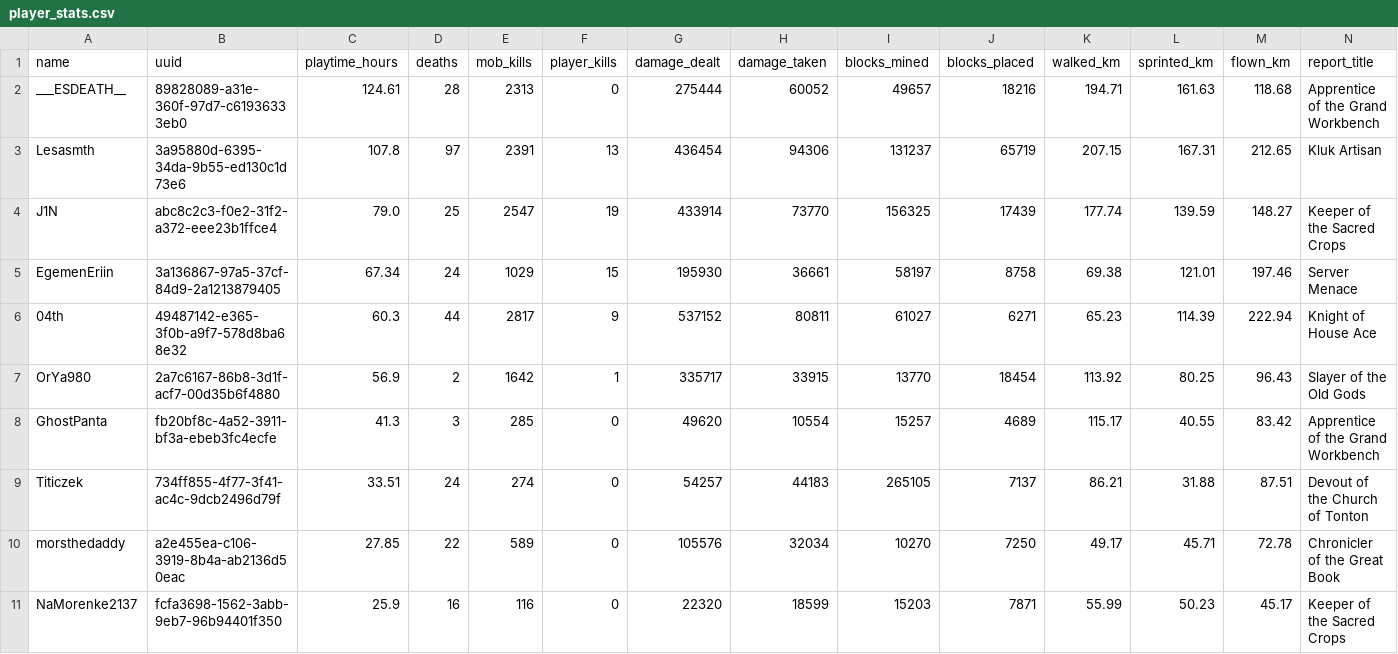
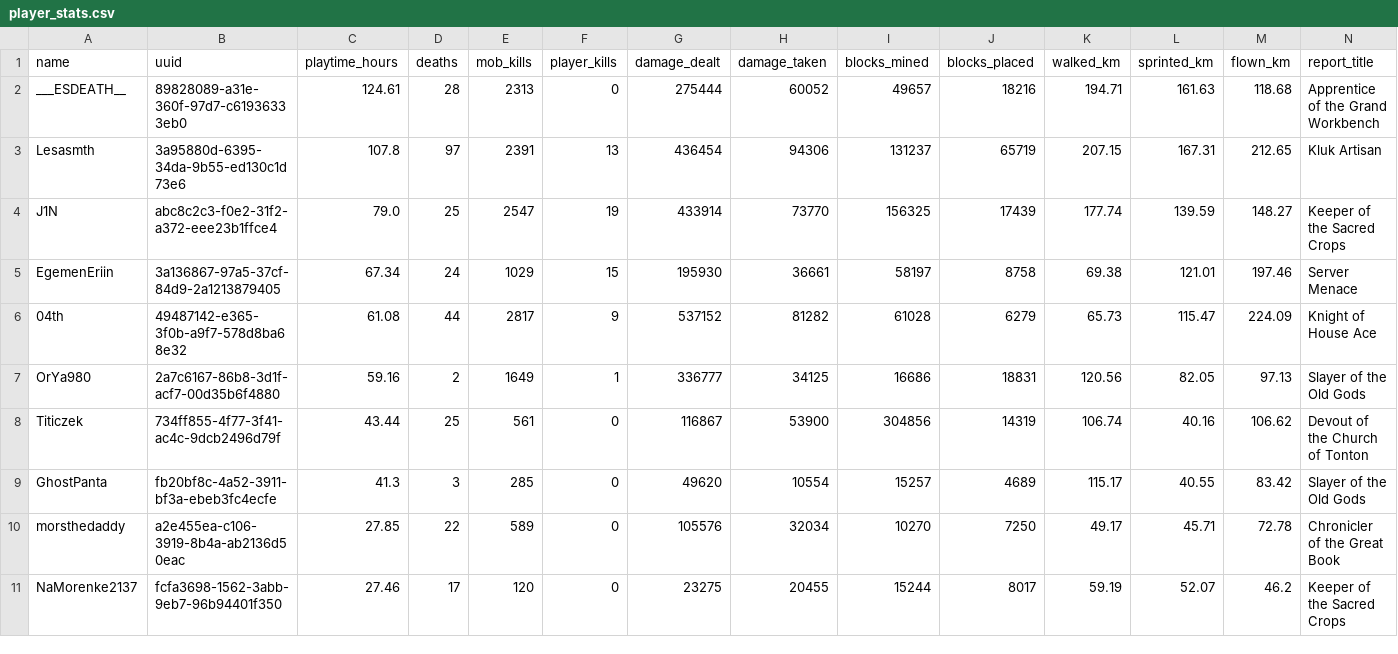
Before and after one commit to EgemenErin/MinecraftServerDataAnalysis, a CSV file: player_stats.csv, drawn as a sheet; only a part is shown; the diff covers the shown part only.

Commit message:
chore: update player stats (2026-07-17 03:00)

```diff
--- a/player_stats.csv
+++ b/player_stats.csv
@@ -5,7 +5,7 @@ J1N,abc8c2c3-f0e2-31f2-a372-eee23b1ffce4,79.0,25,2547,19,433914,73770,156325,174
 EgemenEriin,3a136867-97a5-37cf-84d9-2a1213879405,67.34,24,1029,15,195930,36661,58197,8758,69.38,121.01,197.46,Server Menace
-04th,49487142-e365-3f0b-a9f7-578d8ba68e32,60.3,44,2817,9,537152,80811,61027,6271,65.23,114.39,222.94,Knight of House Ace
-OrYa980,2a7c6167-86b8-3d1f-acf7-00d35b6f4880,56.9,2,1642,1,335717,33915,13770,18454,113.92,80.25,96.43,Slayer of the Old Gods
-GhostPanta,fb20bf8c-4a52-3911-bf3a-ebeb3fc4ecfe,41.3,3,285,0,49620,10554,15257,4689,115.17,40.55,83.42,Apprentice of the Grand Workbench
-Titiczek,734ff855-4f77-3f41-ac4c-9dcb2496d79f,33.51,24,274,0,54257,44183,265105,7137,86.21,31.88,87.51,Devout of the Church of Tonton
+04th,49487142-e365-3f0b-a9f7-578d8ba68e32,61.08,44,2817,9,537152,81282,61028,6279,65.73,115.47,224.09,Knight of House Ace
+OrYa980,2a7c6167-86b8-3d1f-acf7-00d35b6f4880,59.16,2,1649,1,336777,34125,16686,18831,120.56,82.05,97.13,Slayer of the Old Gods
+Titiczek,734ff855-4f77-3f41-ac4c-9dcb2496d79f,43.44,25,561,0,116867,53900,304856,14319,106.74,40.16,106.62,Devout of the Church of Tonton
+GhostPanta,fb20bf8c-4a52-3911-bf3a-ebeb3fc4ecfe,41.3,3,285,0,49620,10554,15257,4689,115.17,40.55,83.42,Slayer of the Old Gods
 morsthedaddy,a2e455ea-c106-3919-8b4a-ab2136d50eac,27.85,22,589,0,105576,32034,10270,7250,49.17,45.71,72.78,Chronicler of the Great Book
-NaMorenke2137,fcfa3698-1562-3abb-9eb7-96b94401f350,25.9,16,116,0,22320,18599,15203,7871,55.99,50.23,45.17,Keeper of the Sacred Crops
+NaMorenke2137,fcfa3698-1562-3abb-9eb7-96b94401f350,27.46,17,120,0,23275,20455,15244,8017,59.19,52.07,46.2,Keeper of the Sacred Crops
```
Also changed, not shown: 6 edited cells elsewhere in this file, 2 other files.
